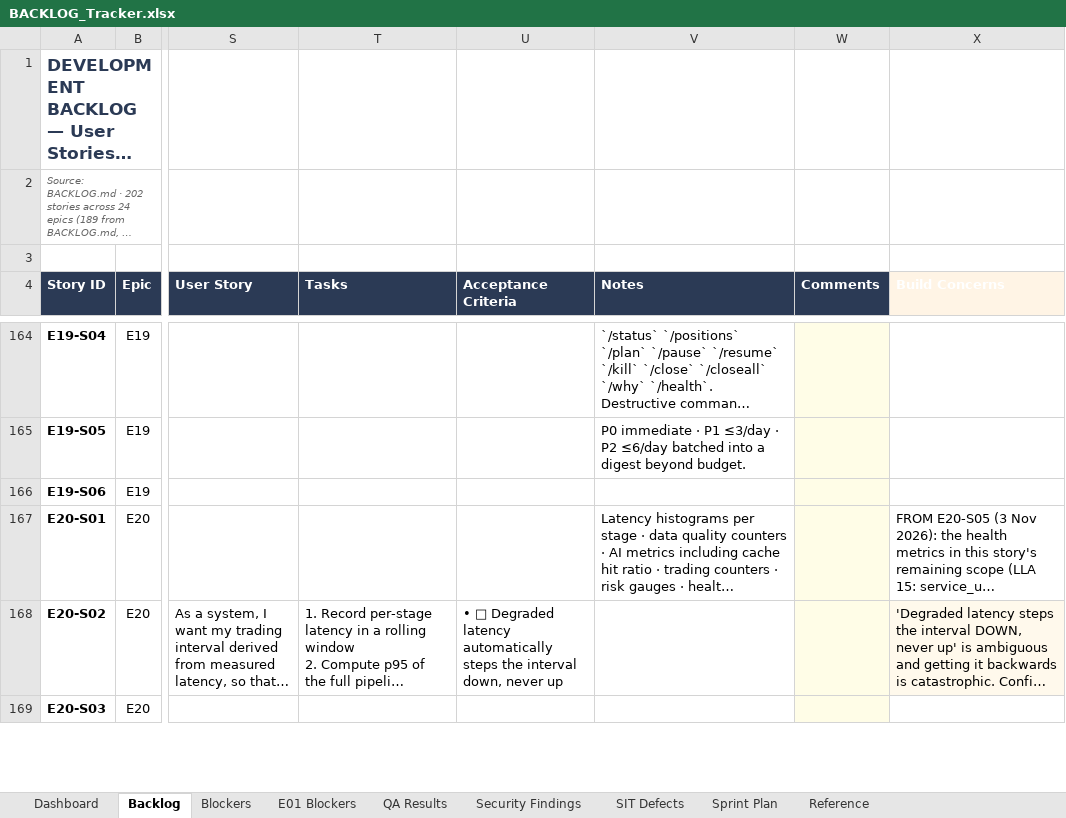
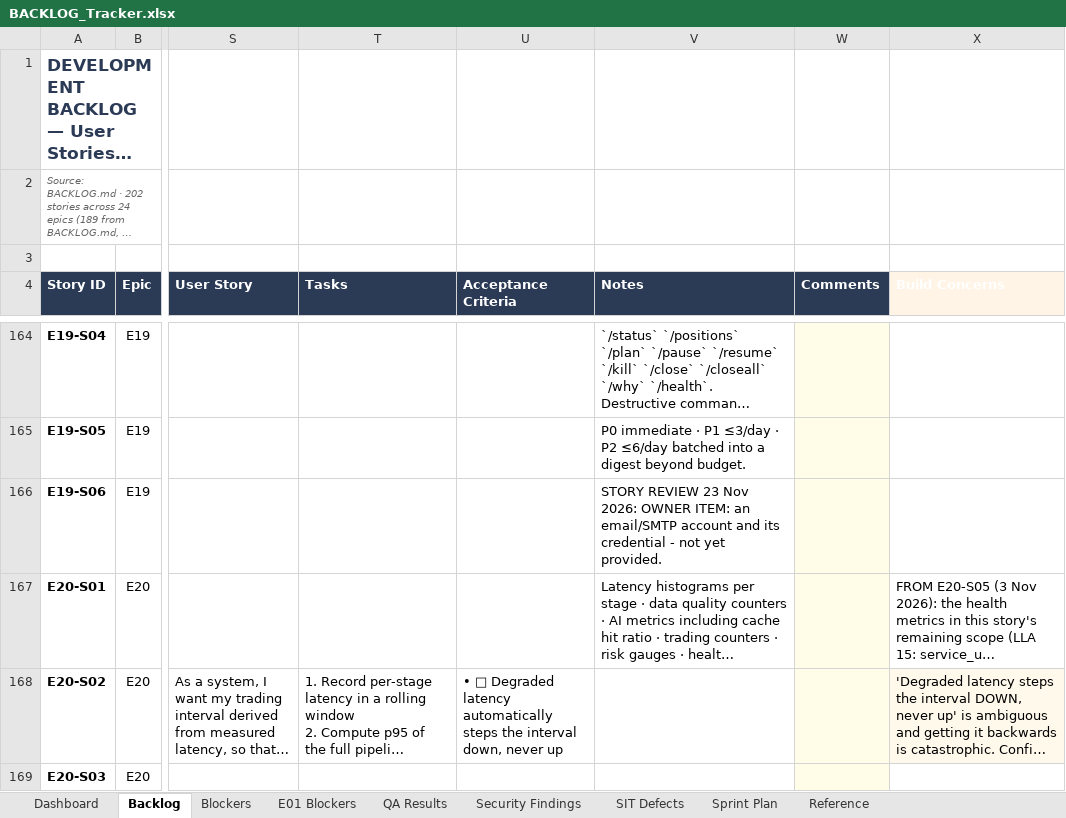
Before and after one commit to Gopisam1126/Algo-Trading-System, an Excel workbook: Documents/BACKLOG_Tracker.xlsx, sheet Backlog, drawn as a sheet; only a part is shown, gaps mark what is left out; long unchanged cells end in …; values as stored, in another font and other column widths than the file's, no borders; conditional formats not drawn; the diff covers the shown part only; the diff names each change by its address in the sheet, - before the commit and + after, or states it on an @@ line.

```diff
--- a/Documents/BACKLOG_Tracker.xlsx (sheet Backlog)
+++ b/Documents/BACKLOG_Tracker.xlsx (sheet Backlog)
-V166 (Notes): (empty)
+V166 (Notes): STORY REVIEW 23 Nov 2026: OWNER ITEM: an email/SMTP account and its credential - not yet provided.
```
Also changed, not shown: 1 added row and 30 edited cells elsewhere in this sheet, sheet Blockers, 5 other files.
